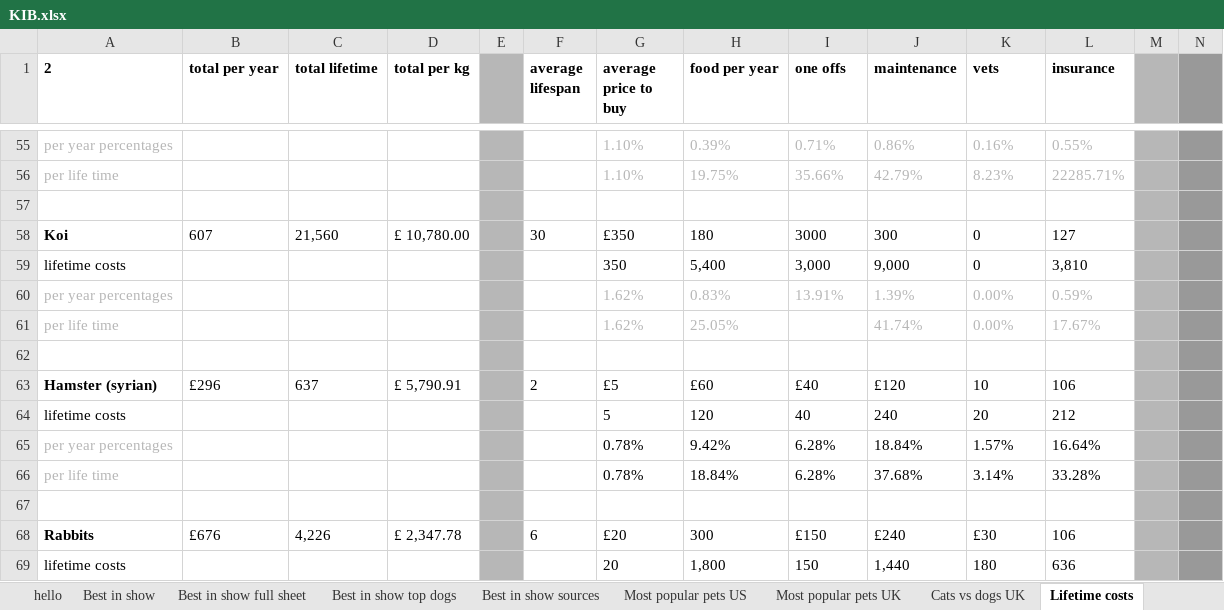
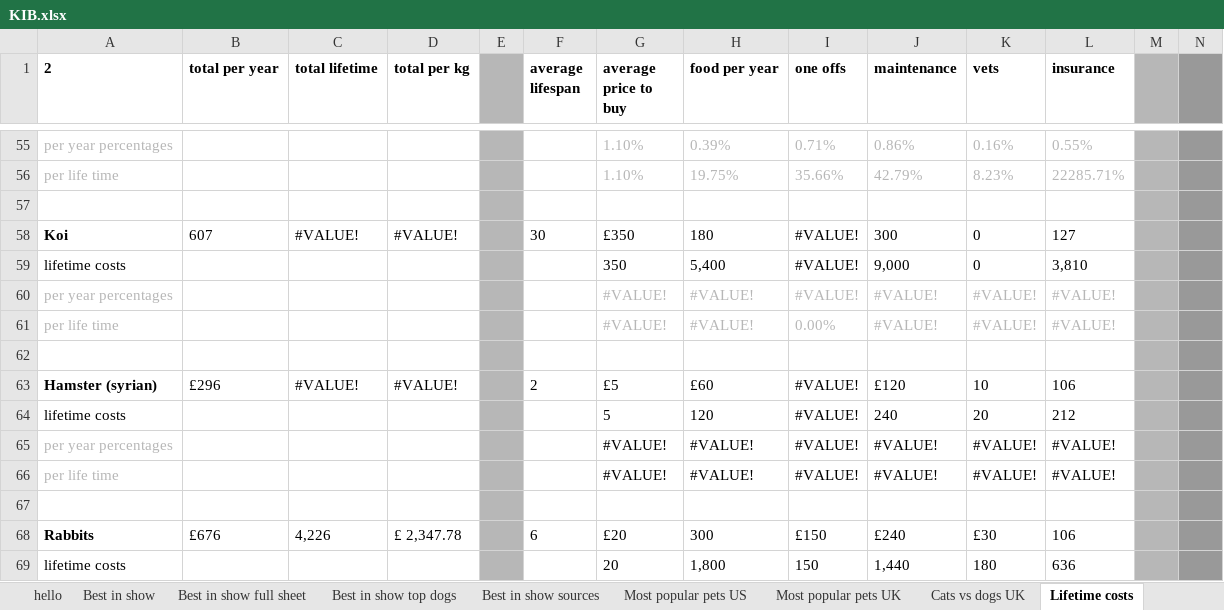
Before and after one commit to jebustin/ds202_hw6, an Excel workbook: KIB.xlsx, sheet Lifetime costs, drawn as a sheet; only a part is shown, gaps mark what is left out; values as stored, in another font and other column widths than the file's, no borders; charts and pictures not drawn; removed rows and columns are numbered as before the commit, all else as after; rows hold the shown columns only; the diff names each change by its address in the sheet, - before the commit and + after, or states it on an @@ line.

```diff
--- a/KIB.xlsx (sheet Lifetime costs)
+++ b/KIB.xlsx (sheet Lifetime costs)
-C58 (total lifetime): 21,560
+C58 (total lifetime): #VALUE!
-D58 (total per kg): £ 10,780.00
+D58 (total per kg): #VALUE!
-I58 (one offs): 3000
+I58 (one offs): #VALUE!
-I59 (one offs): 3,000
+I59 (one offs): #VALUE!
-row 60: per year percentages |  |  |  |  |  | 1.62% | 0.83% | 13.91% | 1.39% | 0.00% | 0.59%
-row 61: per life time |  |  |  |  |  | 1.62% | 25.05% |  | 41.74% | 0.00% | 17.67%
+row 60: per year percentages |  |  |  |  |  | #VALUE! | #VALUE! | #VALUE! | #VALUE! | #VALUE! | #VALUE!
+row 61: per life time |  |  |  |  |  | #VALUE! | #VALUE! | 0.00% | #VALUE! | #VALUE! | #VALUE!
-C63 (total lifetime): 637
+C63 (total lifetime): #VALUE!
-D63 (total per kg): £ 5,790.91
+D63 (total per kg): #VALUE!
-I63 (one offs): £40
+I63 (one offs): #VALUE!
-I64 (one offs): 40
+I64 (one offs): #VALUE!
-row 65: per year percentages |  |  |  |  |  | 0.78% | 9.42% | 6.28% | 18.84% | 1.57% | 16.64%
-row 66: per life time |  |  |  |  |  | 0.78% | 18.84% | 6.28% | 37.68% | 3.14% | 33.28%
+row 65: per year percentages |  |  |  |  |  | #VALUE! | #VALUE! | #VALUE! | #VALUE! | #VALUE! | #VALUE!
+row 66: per life time |  |  |  |  |  | #VALUE! | #VALUE! | #VALUE! | #VALUE! | #VALUE! | #VALUE!
```
Also changed, not shown: sheet Best in show full sheet, sheet Best in show, formulas that keep their value, charts or pictures, 2 other files.
